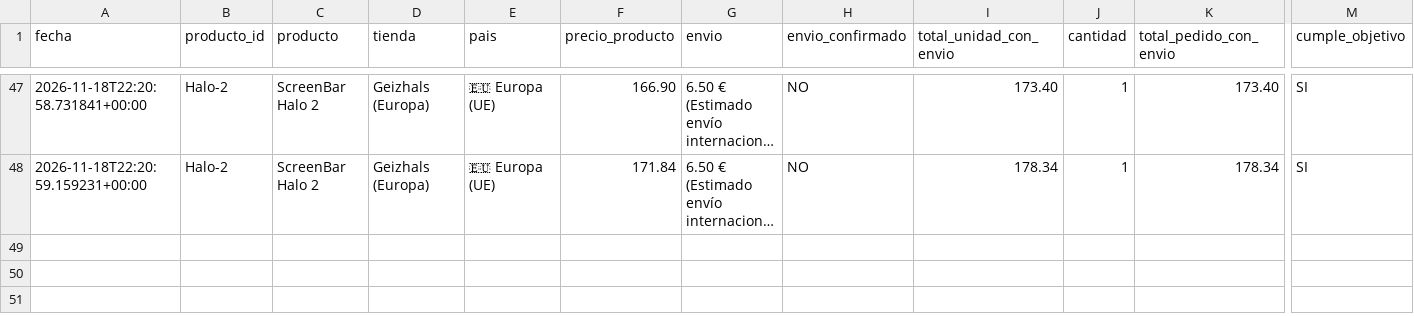
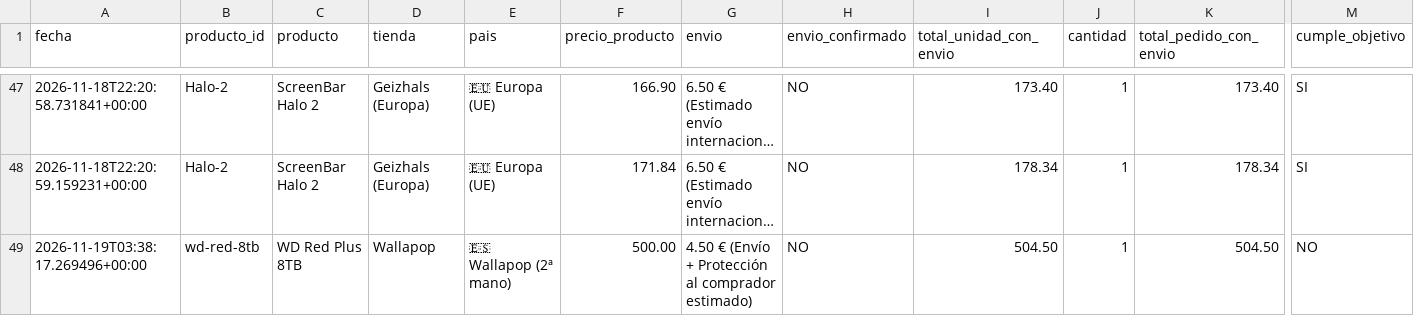
Before and after one commit to antonio-bravo/telegram-price, a CSV file: historico.csv, drawn as a sheet; only a part is shown, gaps mark what is left out; long unchanged cells end in …; rows hold the shown columns only; the diff names each change by its address in the sheet, - before the commit and + after, or states it on an @@ line.

```diff
--- a/historico.csv
+++ b/historico.csv
+row 49: 2026-11-19T03:38:17.269496+00:00 | wd-red-8tb | WD Red Plus 8TB | Wallapop | 🇪🇸 Wallapop (2ª mano) | 500.00 | 4.50 € (Envío + Protección al comprador estimado) | NO | 504.50 | 1 | 504.50 | NO
```
